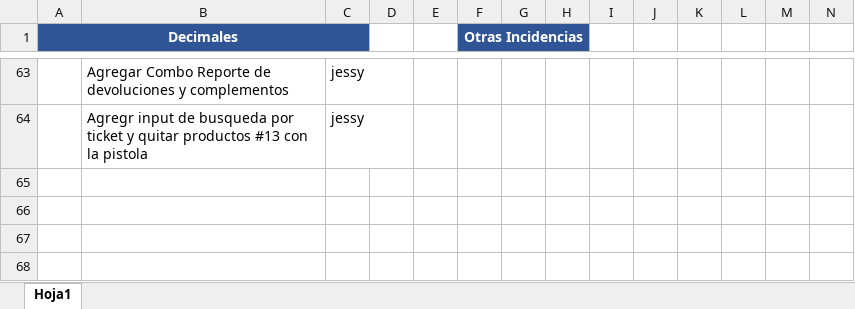
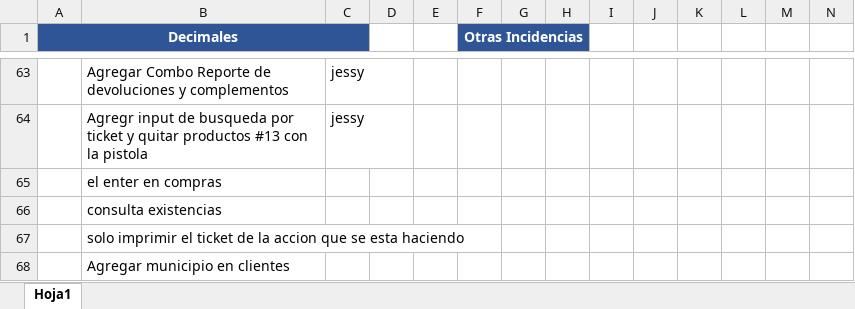
Before and after one commit to varCloud/comercializadora, an Excel workbook: Analisis/SPRINTs/Sprint 8.xlsx, sheet Hoja1, drawn as a sheet; only a part is shown, gaps mark what is left out; values as stored, in another font and other column widths than the file's, no borders; rows hold the shown columns only; the diff names each change by its address in the sheet, - before the commit and + after, or states it on an @@ line.

Commit message:
actualizaciones del documento de word
1.	En compras enter despues de agregar compra.
2.	Las cajeras en el menu de ojito que vean primero el menu precio y despues el de ubicaciones.
3.	Corregir lo de impresion de tickets largos
4.	Que se impriman solo los tickets de complementos y devoluciones. El original ya no.
5.	Cambio en complementos no aparece
6.	En tickets agregar el total de piezas que llevan. faltan en complementos y devoluciones

```diff
--- a/Analisis/SPRINTs/Sprint 8.xlsx (sheet Hoja1)
+++ b/Analisis/SPRINTs/Sprint 8.xlsx (sheet Hoja1)
+row 65:  | el enter en compras
+row 66:  | consulta existencias
+row 67:  | solo imprimir el ticket de la accion que se esta haciendo
+row 68:  | Agregar municipio en clientes
```
Also changed, not shown: 8 other files.
